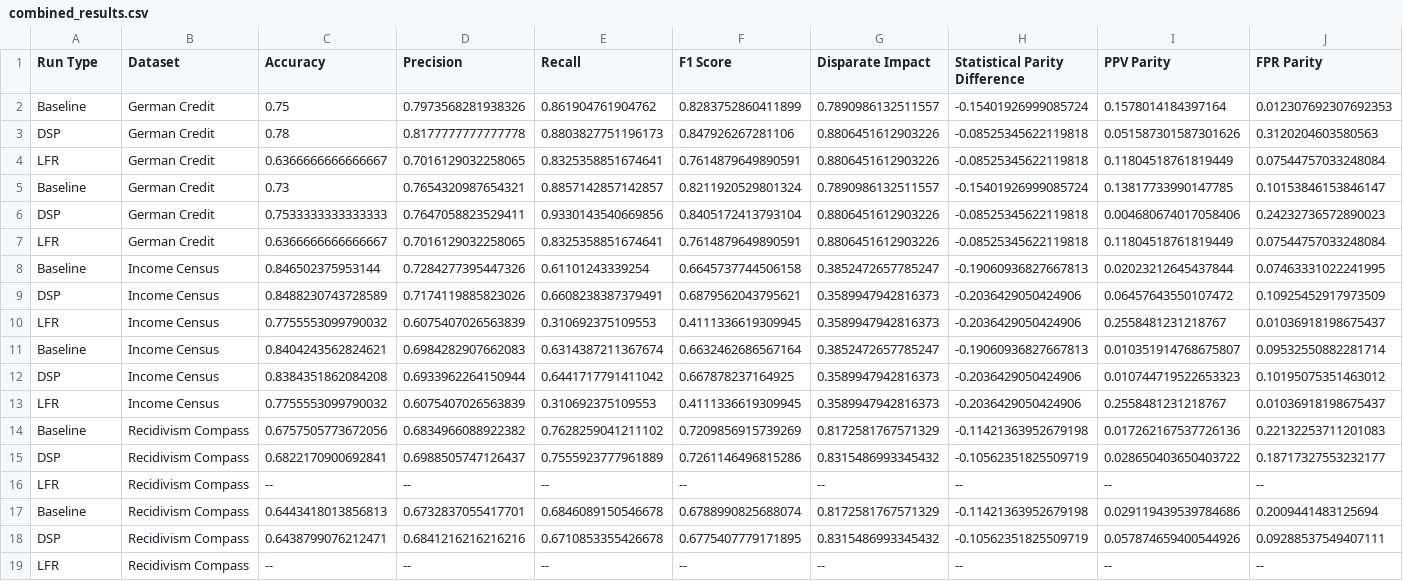
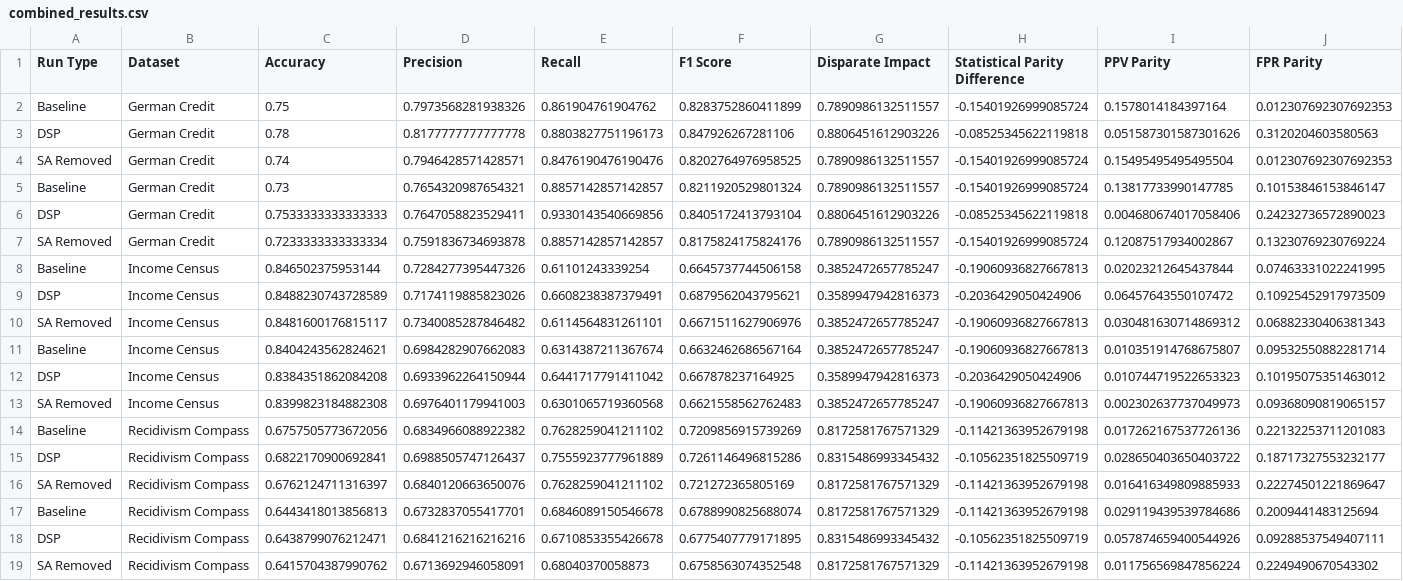
Before and after one commit to nathanlogie/dissertation, a CSV file: combined_results.csv, drawn as a sheet; only a part is shown; removed rows and columns are numbered as before the commit, all else as after; rows hold the shown columns only; the diff names each change by its address in the sheet, - before the commit and + after, or states it on an @@ line.

```diff
--- a/combined_results.csv
+++ b/combined_results.csv
-row 4: LFR | German Credit | 0.6366666666666667 | 0.7016129032258065 | 0.8325358851674641 | 0.7614879649890591 | 0.8806451612903226 | -0.08525345622119818 | 0.11804518761819449 | 0.07544757033248084
+row 4: SA Removed | German Credit | 0.74 | 0.7946428571428571 | 0.8476190476190476 | 0.8202764976958525 | 0.7890986132511557 | -0.15401926999085724 | 0.15495495495495504 | 0.012307692307692353
-row 7: LFR | German Credit | 0.6366666666666667 | 0.7016129032258065 | 0.8325358851674641 | 0.7614879649890591 | 0.8806451612903226 | -0.08525345622119818 | 0.11804518761819449 | 0.07544757033248084
+row 7: SA Removed | German Credit | 0.7233333333333334 | 0.7591836734693878 | 0.8857142857142857 | 0.8175824175824176 | 0.7890986132511557 | -0.15401926999085724 | 0.12087517934002867 | 0.13230769230769224
-row 10: LFR | Income Census | 0.7755553099790032 | 0.6075407026563839 | 0.310692375109553 | 0.4111336619309945 | 0.3589947942816373 | -0.2036429050424906 | 0.2558481231218767 | 0.01036918198675437
+row 10: SA Removed | Income Census | 0.8481600176815117 | 0.7340085287846482 | 0.6114564831261101 | 0.6671511627906976 | 0.3852472657785247 | -0.19060936827667813 | 0.030481630714869312 | 0.06882330406381343
-row 13: LFR | Income Census | 0.7755553099790032 | 0.6075407026563839 | 0.310692375109553 | 0.4111336619309945 | 0.3589947942816373 | -0.2036429050424906 | 0.2558481231218767 | 0.01036918198675437
+row 13: SA Removed | Income Census | 0.8399823184882308 | 0.6976401179941003 | 0.6301065719360568 | 0.6621558562762483 | 0.3852472657785247 | -0.19060936827667813 | 0.002302637737049973 | 0.09368090819065157
-row 16: LFR | Recidivism Compass | -- | -- | -- | -- | -- | -- | -- | --
+row 16: SA Removed | Recidivism Compass | 0.6762124711316397 | 0.6840120663650076 | 0.7628259041211102 | 0.721272365805169 | 0.8172581767571329 | -0.11421363952679198 | 0.016416349809885933 | 0.22274501221869647
-row 19: LFR | Recidivism Compass | -- | -- | -- | -- | -- | -- | -- | --
+row 19: SA Removed | Recidivism Compass | 0.6415704387990762 | 0.6713692946058091 | 0.68040370058873 | 0.6758563074352548 | 0.8172581767571329 | -0.11421363952679198 | 0.011756569847856224 | 0.2249490670543302
```
Also changed, not shown: 4 other files.
